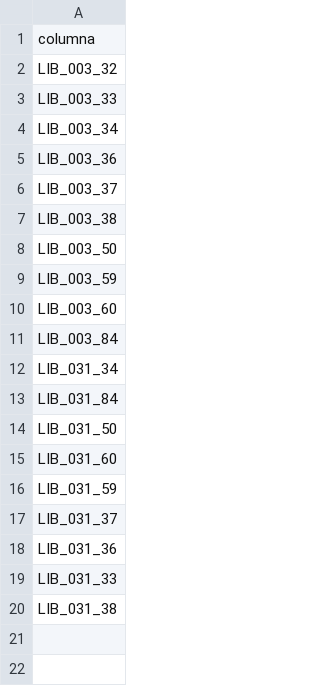
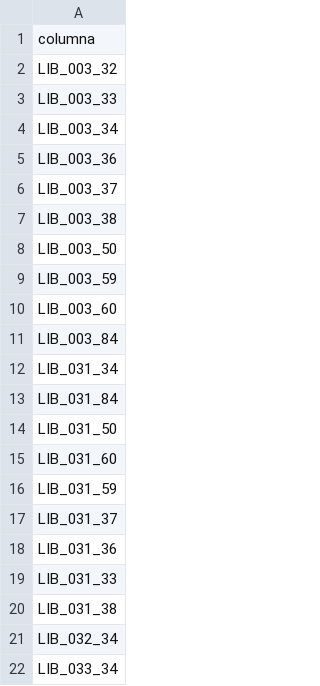
Before and after one commit to MartinGonzalez100/liquidaciones-etl, a CSV file: configuracion_parametros/LD_config.csv, drawn as a sheet; the diff names each change by its address in the sheet, - before the commit and + after, or states it on an @@ line.

Commit message:
Implement Guardias Críticas config with exclusion logic and fix prefix typos

```diff
--- a/configuracion_parametros/LD_config.csv
+++ b/configuracion_parametros/LD_config.csv
+row 21: LIB_032_34
+row 22: LIB_033_34
```
Also changed, not shown: 3 other files.
